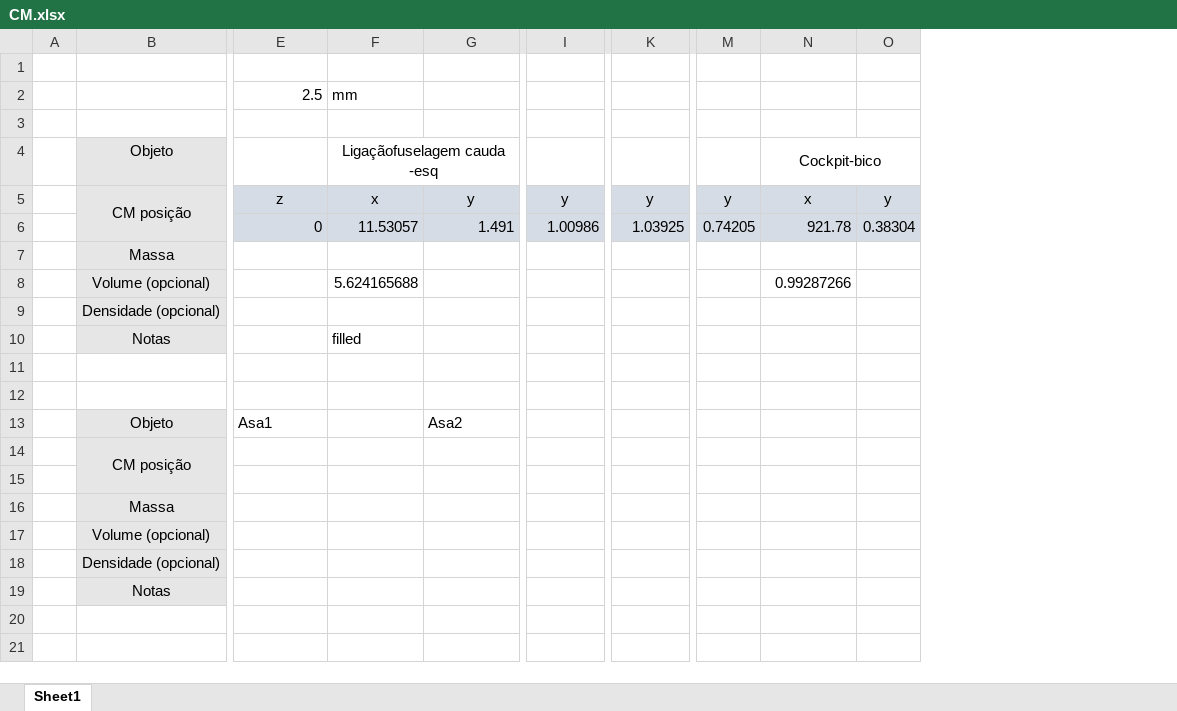
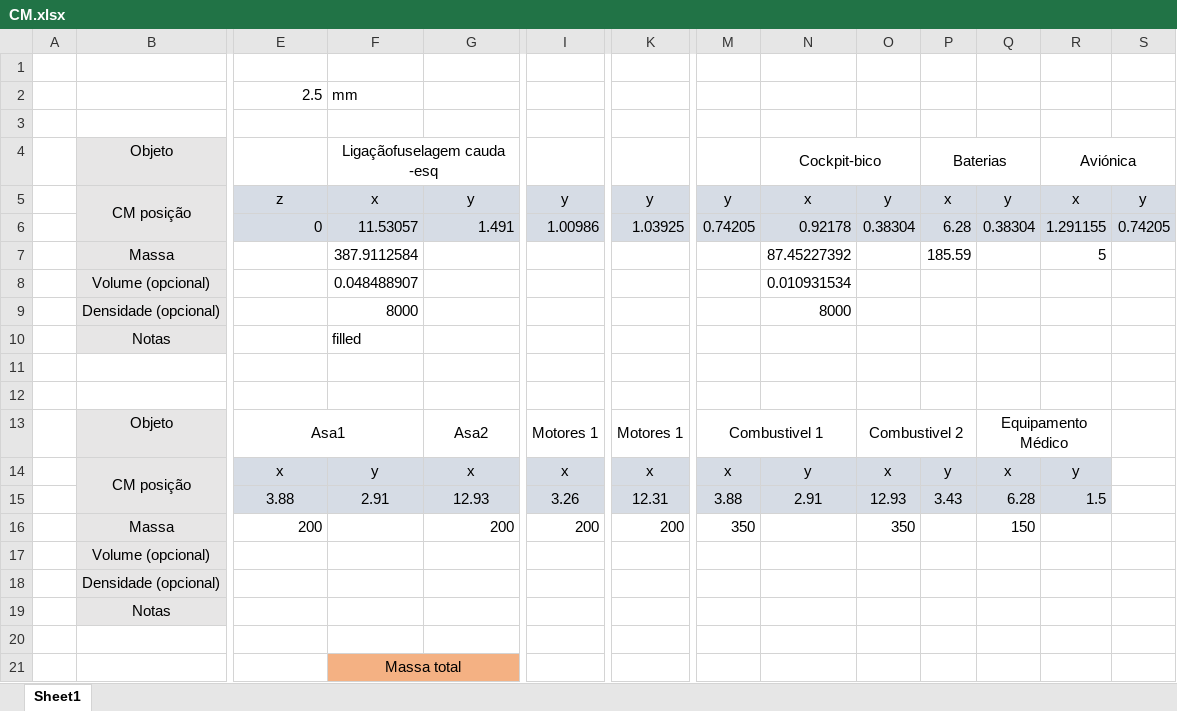
Before and after one commit to JoaoDelille/ProjetoIntegrador, an Excel workbook: CM.xlsx, sheet Sheet1, drawn as a sheet; only a part is shown, gaps mark what is left out; values as stored, in another font and other column widths than the file's, no borders; charts and pictures not drawn; removed rows and columns are numbered as before the commit, all else as after; rows hold the shown columns only; the diff covers the shown part only; the diff names each change by its address in the sheet, - before the commit and + after, or states it on an @@ line.

```diff
--- a/CM.xlsx (sheet Sheet1)
+++ b/CM.xlsx (sheet Sheet1)
+column P, rows 4-6: Baterias | x | 6.28; row 14: y
+column Q, rows 5-6: y | 0.38304; rows 13-14: Equipamento Médico | x
+column R, rows 4-6: Aviónica | x | 1.291155; row 14: y
+column S, rows 5-6: y | 0.74205
-N6: 921.78
+N6: 0.92178
-row 7:  | Massa
-row 8:  | Volume (opcional) |  | 5.624165688 |  |  |  |  | 0.99287266
-row 9:  | Densidade (opcional)
+row 7:  | Massa |  | 387.9112584 |  |  |  |  | 87.45227392 |  | 185.59 |  | 5
+row 8:  | Volume (opcional) |  | 0.048488907 |  |  |  |  | 0.010931534
+row 9:  | Densidade (opcional) |  | 8000 |  |  |  |  | 8000
-E13 alignment: left
+E13 alignment: center
+E13:F13 merged
-G13 alignment: left
+G13 alignment: center
+G13:H13 merged
-I13: (empty)
+I13: Motores 1
+I13:J13 merged
-K13: (empty)
+K13: Motores 1
+K13:L13 merged
-M13: (empty)
+M13: Combustivel 1
+M13:N13 merged
-O13: (empty)
+O13: Combustivel 2
+O13:P13 merged
-row 14:  | CM posição
-row 14: (empty)
+row 14:  | CM posição | x | y | x | x | x | x | y | x | y | x | y
+B14:B15 merged
-E14:O14 fill: none
+E14:O14 fill: #D6DCE5
-row 16:  | Massa
+row 15:  |  | 3.88 | 2.91 | 12.93 | 3.26 | 12.31 | 3.88 | 2.91 | 12.93 | 3.43 | 6.28 | 1.5
+row 16:  | Massa | 200 |  | 200 | 200 | 200 | 350 |  | 350 |  | 150
+row 20: (empty)
+row 21:  |  |  | Massa total
```
Also changed, not shown: 2 added rows and cell formats elsewhere in this sheet, formulas that keep their value, charts or pictures, 14 other files.
